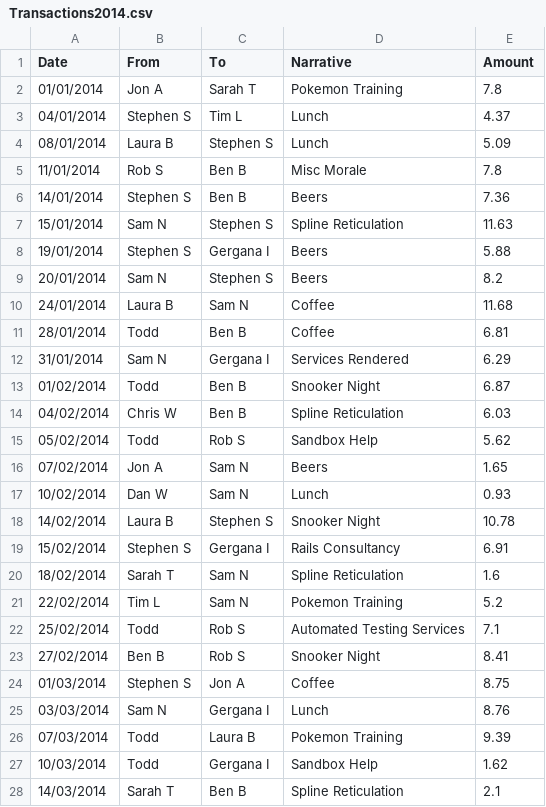
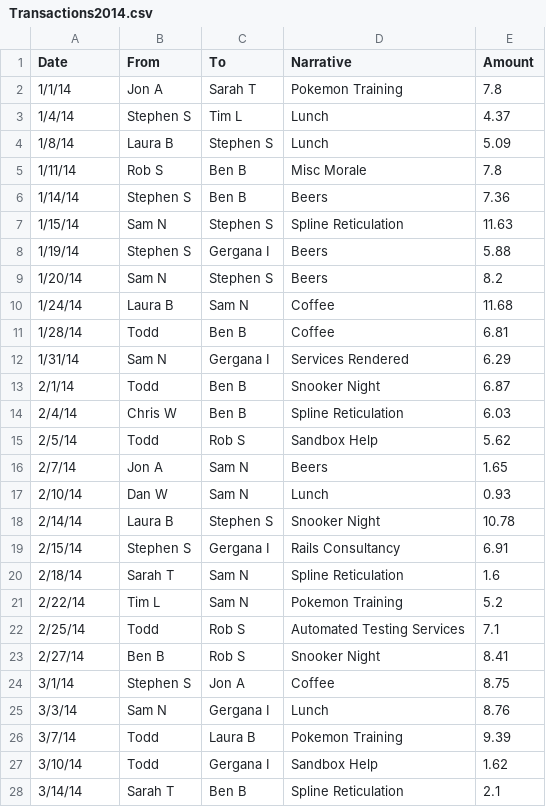
Before and after one commit to RedHellierSoftwire/SupportBank, a CSV file: src/lib/Transactions2014.csv, drawn as a sheet; only a part is shown; the diff covers the shown part only.

Commit message:
TOO BIG COMMIT, Reads CSV, Setup Classes for Account and Transaction, Adds Accounts and Transactions to Arrays

```diff
--- a/src/lib/Transactions2014.csv
+++ b/src/lib/Transactions2014.csv
@@ -1,28 +1,28 @@
 Date,From,To,Narrative,Amount
-01/01/2014,Jon A,Sarah T,Pokemon Training,7.8
-04/01/2014,Stephen S,Tim L,Lunch,4.37
-08/01/2014,Laura B,Stephen S,Lunch,5.09
-11/01/2014,Rob S,Ben B,Misc Morale,7.8
-14/01/2014,Stephen S,Ben B,Beers,7.36
-15/01/2014,Sam N,Stephen S,Spline Reticulation,11.63
-19/01/2014,Stephen S,Gergana I,Beers,5.88
-20/01/2014,Sam N,Stephen S,Beers,8.2
-24/01/2014,Laura B,Sam N,Coffee,11.68
-28/01/2014,Todd,Ben B,Coffee,6.81
-31/01/2014,Sam N,Gergana I,Services Rendered,6.29
-01/02/2014,Todd,Ben B,Snooker Night,6.87
-04/02/2014,Chris W,Ben B,Spline Reticulation,6.03
-05/02/2014,Todd,Rob S,Sandbox Help,5.62
-07/02/2014,Jon A,Sam N,Beers,1.65
-10/02/2014,Dan W,Sam N,Lunch,0.93
-14/02/2014,Laura B,Stephen S,Snooker Night,10.78
-15/02/2014,Stephen S,Gergana I,Rails Consultancy,6.91
-18/02/2014,Sarah T,Sam N,Spline Reticulation,1.6
-22/02/2014,Tim L,Sam N,Pokemon Training,5.2
-25/02/2014,Todd,Rob S,Automated Testing Services,7.1
-27/02/2014,Ben B,Rob S,Snooker Night,8.41
-01/03/2014,Stephen S,Jon A,Coffee,8.75
-03/03/2014,Sam N,Gergana I,Lunch,8.76
-07/03/2014,Todd,Laura B,Pokemon Training,9.39
-10/03/2014,Todd,Gergana I,Sandbox Help,1.62
-14/03/2014,Sarah T,Ben B,Spline Reticulation,2.1
+1/1/14,Jon A,Sarah T,Pokemon Training,7.8
+1/4/14,Stephen S,Tim L,Lunch,4.37
+1/8/14,Laura B,Stephen S,Lunch,5.09
+1/11/14,Rob S,Ben B,Misc Morale,7.8
+1/14/14,Stephen S,Ben B,Beers,7.36
+1/15/14,Sam N,Stephen S,Spline Reticulation,11.63
+1/19/14,Stephen S,Gergana I,Beers,5.88
+1/20/14,Sam N,Stephen S,Beers,8.2
+1/24/14,Laura B,Sam N,Coffee,11.68
+1/28/14,Todd,Ben B,Coffee,6.81
+1/31/14,Sam N,Gergana I,Services Rendered,6.29
+2/1/14,Todd,Ben B,Snooker Night,6.87
+2/4/14,Chris W,Ben B,Spline Reticulation,6.03
+2/5/14,Todd,Rob S,Sandbox Help,5.62
+2/7/14,Jon A,Sam N,Beers,1.65
+2/10/14,Dan W,Sam N,Lunch,0.93
+2/14/14,Laura B,Stephen S,Snooker Night,10.78
+2/15/14,Stephen S,Gergana I,Rails Consultancy,6.91
+2/18/14,Sarah T,Sam N,Spline Reticulation,1.6
+2/22/14,Tim L,Sam N,Pokemon Training,5.2
+2/25/14,Todd,Rob S,Automated Testing Services,7.1
+2/27/14,Ben B,Rob S,Snooker Night,8.41
+3/1/14,Stephen S,Jon A,Coffee,8.75
+3/3/14,Sam N,Gergana I,Lunch,8.76
+3/7/14,Todd,Laura B,Pokemon Training,9.39
+3/10/14,Todd,Gergana I,Sandbox Help,1.62
+3/14/14,Sarah T,Ben B,Spline Reticulation,2.1
```
Also changed, not shown: 121 edited cells elsewhere in this file, 4 other files.
